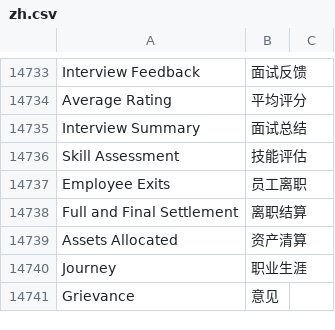
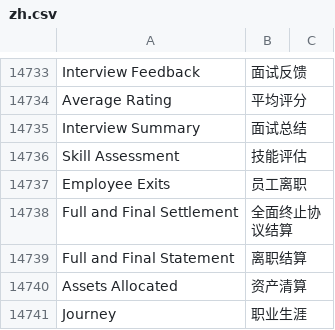
Before and after one commit to z1coyan/erpnext_chinese, a CSV file: erpnext_chinese/translations/zh.csv, drawn as a sheet; only a part is shown, gaps mark what is left out; the shorter side is filled out with more unchanged rows.

Commit message:
增加HRMS词条

```diff
--- a/erpnext_chinese/translations/zh.csv
+++ b/erpnext_chinese/translations/zh.csv
@@ -15275,3 +15275,4 @@ Skill Assessment,技能评估
 Employee Exits,员工离职
-Full and Final Settlement,离职结算
+Full and Final Settlement,全面终止协议结算
+Full and Final Statement,离职结算
 Assets Allocated,资产清算
```
